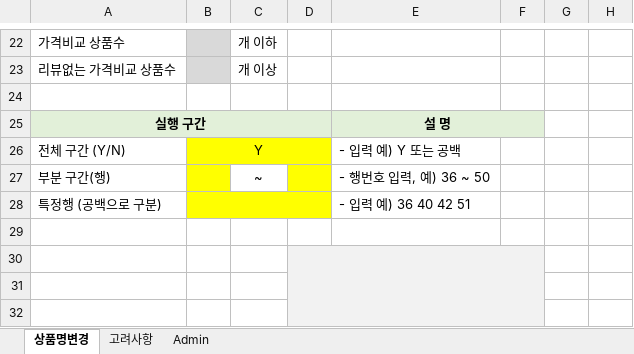
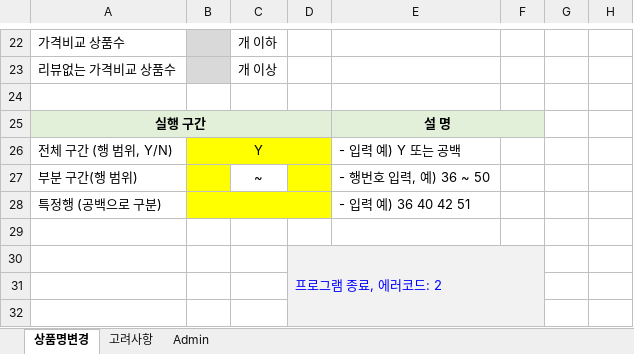
Before and after one commit to stylercafe/dome_prod_change, an Excel workbook: Product_Name_Changer_v1.0.0.xlsm, sheet 상품명변경, drawn as a sheet; only a part is shown, gaps mark what is left out; values as stored, in another font and other column widths than the file's, no borders; charts and pictures not drawn; the diff names each change by its address in the sheet, - before the commit and + after, or states it on an @@ line.

Commit message:
saasfsf

```diff
--- a/Product_Name_Changer_v1.0.0.xlsm (sheet 상품명변경)
+++ b/Product_Name_Changer_v1.0.0.xlsm (sheet 상품명변경)
-A26: 전체 구간 (Y/N)
+A26: 전체 구간 (행 범위, Y/N)
-A27: 부분 구간(행)
+A27: 부분 구간(행 범위)
-D30: (empty)
+D30: 프로그램 종료, 에러코드: 2
```
Also changed, not shown: sheet 고려사항.
